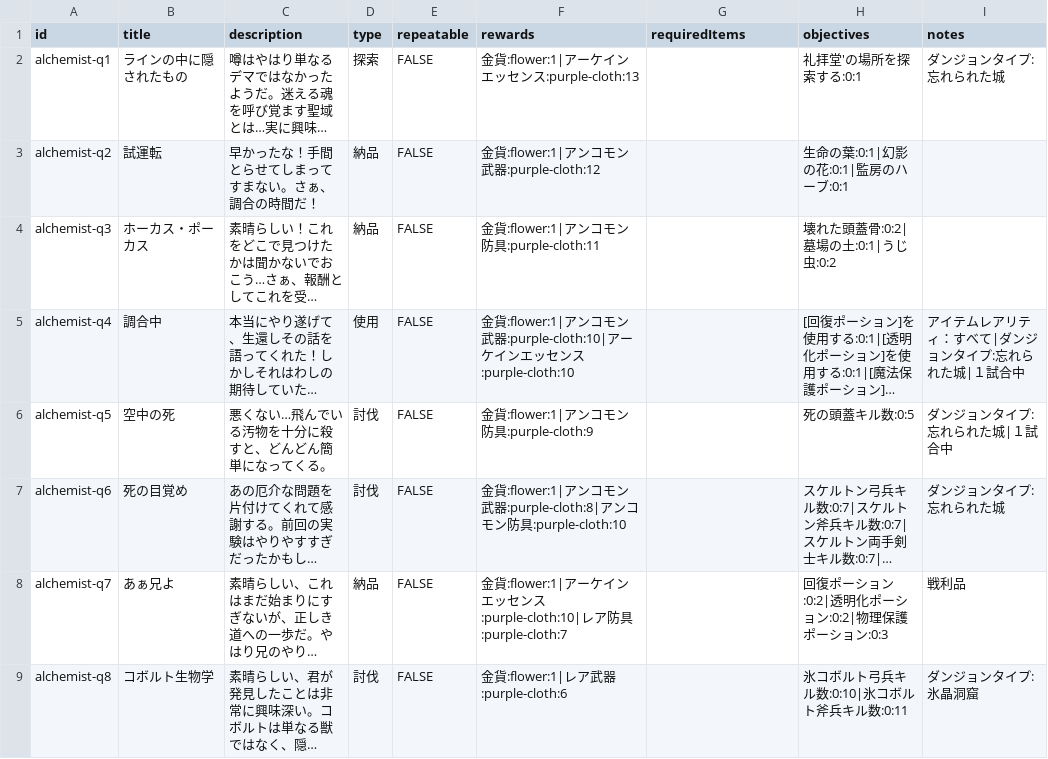
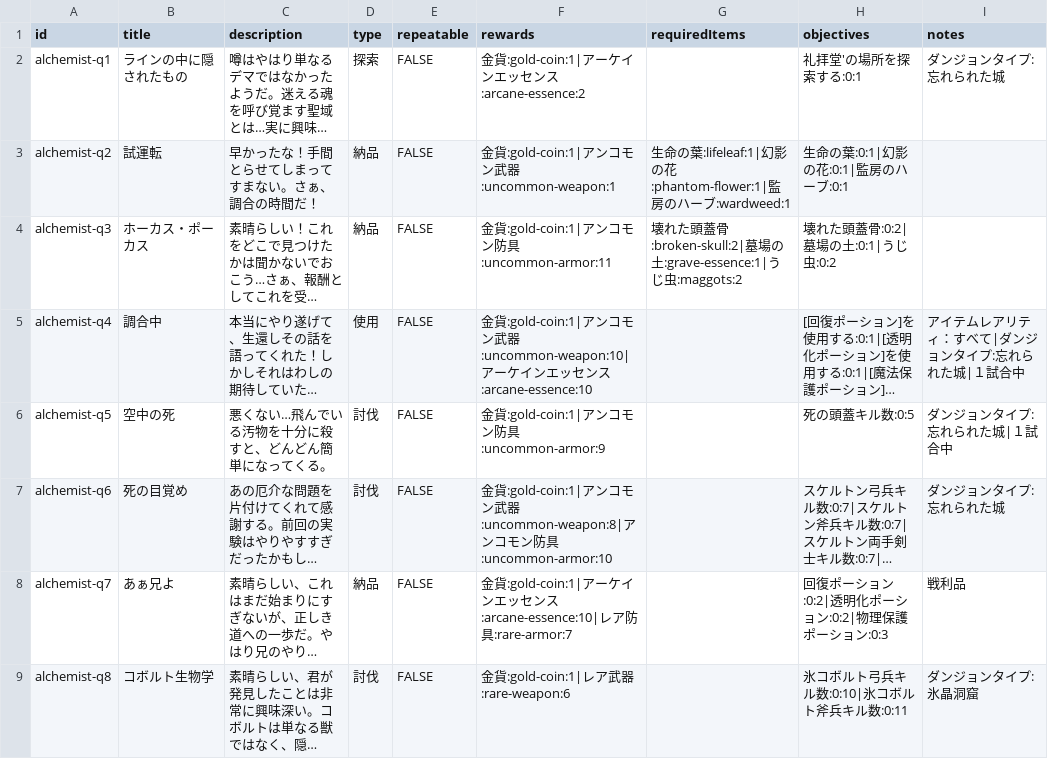
Before and after one commit to fumimasa-k/dad-wiki, a CSV file: data/quests/Alchemist.csv, drawn as a sheet; only a part is shown; long unchanged cells end in …; the diff covers the shown part only; the diff names each change by its address in the sheet, - before the commit and + after, or states it on an @@ line.

Commit message:
錬金術師csv更新
クエスト報酬・要求アイテム情報の変更

```diff
--- a/data/quests/Alchemist.csv
+++ b/data/quests/Alchemist.csv
-F2 (rewards): 金貨:flower:1|アーケインエッセンス:purple-cloth:13
+F2 (rewards): 金貨:gold-coin:1|アーケインエッセンス:arcane-essence:2
-F3 (rewards): 金貨:flower:1|アンコモン武器:purple-cloth:12
+F3 (rewards): 金貨:gold-coin:1|アンコモン武器:uncommon-weapon:1
-G3 (requiredItems): (empty)
+G3 (requiredItems): 生命の葉:lifeleaf:1|幻影の花:phantom-flower:1|監房のハーブ:wardweed:1
-F4 (rewards): 金貨:flower:1|アンコモン防具:purple-cloth:11
+F4 (rewards): 金貨:gold-coin:1|アンコモン防具:uncommon-armor:11
-G4 (requiredItems): (empty)
+G4 (requiredItems): 壊れた頭蓋骨:broken-skull:2|墓場の土:grave-essence:1|うじ虫:maggots:2
-F5 (rewards): 金貨:flower:1|アンコモン武器:purple-cloth:10|アーケインエッセンス:purple-cloth:10
+F5 (rewards): 金貨:gold-coin:1|アンコモン武器:uncommon-weapon:10|アーケインエッセンス:arcane-essence:10
-F6 (rewards): 金貨:flower:1|アンコモン防具:purple-cloth:9
+F6 (rewards): 金貨:gold-coin:1|アンコモン防具:uncommon-armor:9
-F7 (rewards): 金貨:flower:1|アンコモン武器:purple-cloth:8|アンコモン防具:purple-cloth:10
+F7 (rewards): 金貨:gold-coin:1|アンコモン武器:uncommon-weapon:8|アンコモン防具:uncommon-armor:10
-F8 (rewards): 金貨:flower:1|アーケインエッセンス:purple-cloth:10|レア防具:purple-cloth:7
+F8 (rewards): 金貨:gold-coin:1|アーケインエッセンス:arcane-essence:10|レア防具:rare-armor:7
-F9 (rewards): 金貨:flower:1|レア武器:purple-cloth:6
+F9 (rewards): 金貨:gold-coin:1|レア武器:rare-weapon:6
```
Also changed, not shown: 7 edited cells elsewhere in this file.
